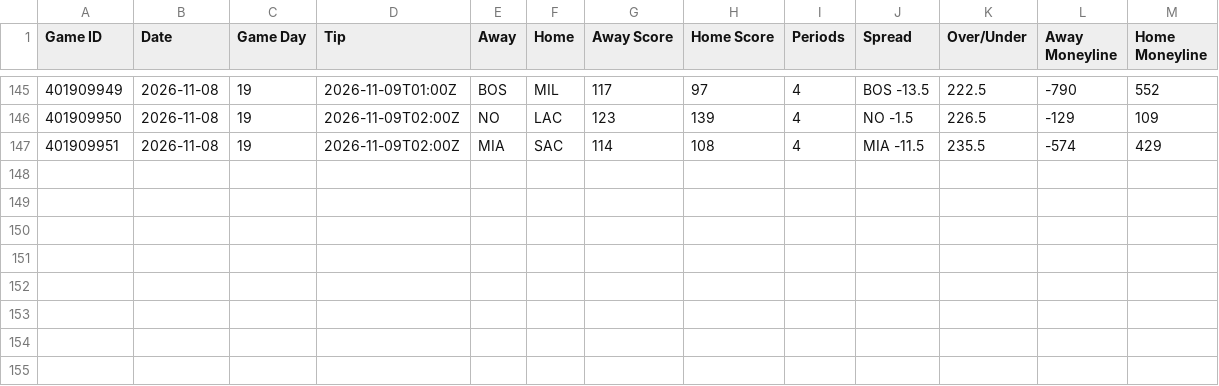
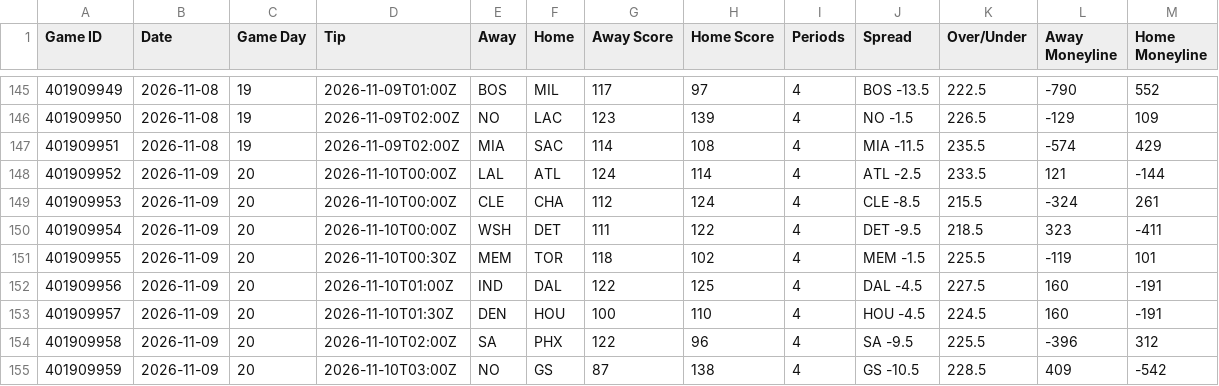
Before and after one commit to HitByOne/NBAData, a CSV file: site/data/nba_2027_games.csv, drawn as a sheet; only a part is shown, gaps mark what is left out; the diff names each change by its address in the sheet, - before the commit and + after, or states it on an @@ line.

```diff
--- a/site/data/nba_2027_games.csv
+++ b/site/data/nba_2027_games.csv
+row 148: 401909952 | 2026-11-09 | 20 | 2026-11-10T00:00Z | LAL | ATL | 124 | 114 | 4 | ATL -2.5 | 233.5 | 121 | -144
+row 149: 401909953 | 2026-11-09 | 20 | 2026-11-10T00:00Z | CLE | CHA | 112 | 124 | 4 | CLE -8.5 | 215.5 | -324 | 261
+row 150: 401909954 | 2026-11-09 | 20 | 2026-11-10T00:00Z | WSH | DET | 111 | 122 | 4 | DET -9.5 | 218.5 | 323 | -411
+row 151: 401909955 | 2026-11-09 | 20 | 2026-11-10T00:30Z | MEM | TOR | 118 | 102 | 4 | MEM -1.5 | 225.5 | -119 | 101
+row 152: 401909956 | 2026-11-09 | 20 | 2026-11-10T01:00Z | IND | DAL | 122 | 125 | 4 | DAL -4.5 | 227.5 | 160 | -191
+row 153: 401909957 | 2026-11-09 | 20 | 2026-11-10T01:30Z | DEN | HOU | 100 | 110 | 4 | HOU -4.5 | 224.5 | 160 | -191
+row 154: 401909958 | 2026-11-09 | 20 | 2026-11-10T02:00Z | SA | PHX | 122 | 96 | 4 | SA -9.5 | 225.5 | -396 | 312
+row 155: 401909959 | 2026-11-09 | 20 | 2026-11-10T03:00Z | NO | GS | 87 | 138 | 4 | GS -10.5 | 228.5 | 409 | -542
```
Also changed, not shown: site/data/nba_2027_game_flow.csv, site/data/nba_2027_team_box.csv, 13 other files.
